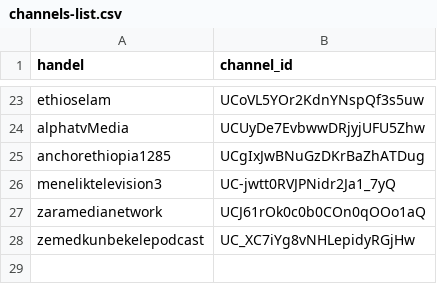
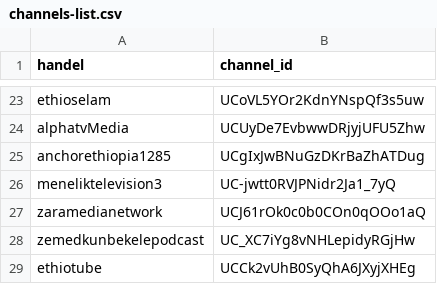
Before and after one commit to eyayaw/ethio-youtube-channels, a CSV file: channels-list.csv, drawn as a sheet; only a part is shown, gaps mark what is left out; the diff names each change by its address in the sheet, - before the commit and + after, or states it on an @@ line.

```diff
--- a/channels-list.csv
+++ b/channels-list.csv
+row 29: ethiotube | UCCk2vUhB0SyQhA6JXyjXHEg
```
Also changed, not shown: data/channels-info.csv, 2 other files.
